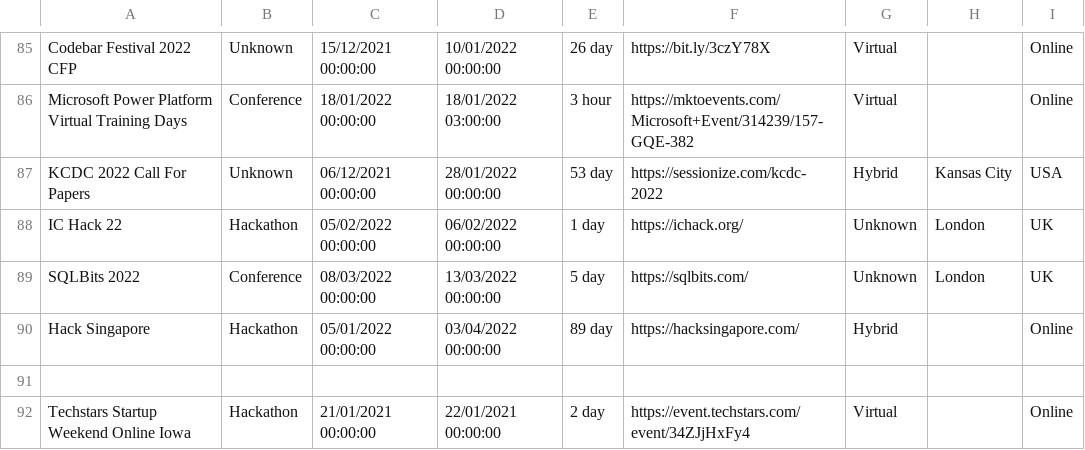
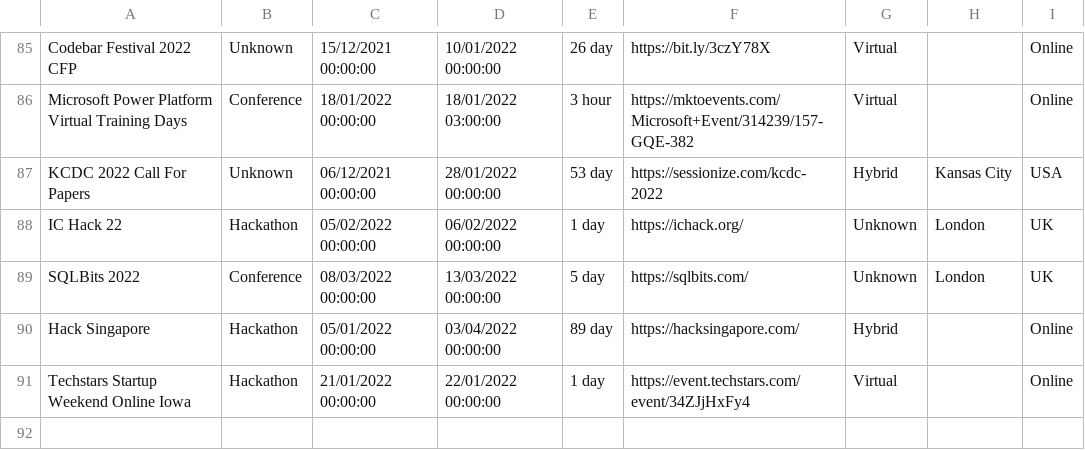
Before and after one commit to Avanade/TechCommunityCalendar, a CSV file: src/TechCommunityCalendar.Solution/TechCommunityCalendar.CoreWebApplication/wwwroot/Data/TechEvents.csv, drawn as a sheet; only a part is shown, gaps mark what is left out.

Commit message:
Date updated

```diff
--- a/src/TechCommunityCalendar.Solution/TechCommunityCalendar.CoreWebApplication/wwwroot/Data/TechEvents.csv
+++ b/src/TechCommunityCalendar.Solution/TechCommunityCalendar.CoreWebApplication/wwwroot/Data/TechEvents.csv
@@ -90,3 +90,2 @@ SQLBits 2022,Conference,08/03/2022 00:00:00,13/03/2022 00:00:00,5 day,https://sq
 Hack Singapore,Hackathon,05/01/2022 00:00:00,03/04/2022 00:00:00,89 day,https://hacksingapore.com/,Hybrid,,Online
-
-Techstars Startup Weekend Online Iowa,Hackathon,21/01/2021 00:00:00,22/01/2021 00:00:00,2 day,https://event.techstars.com/event/34ZJjHxFy4,Virtual,,Online
+Techstars Startup Weekend Online Iowa,Hackathon,21/01/2022 00:00:00,22/01/2022 00:00:00,1 day,https://event.techstars.com/event/34ZJjHxFy4,Virtual,,Online
```
